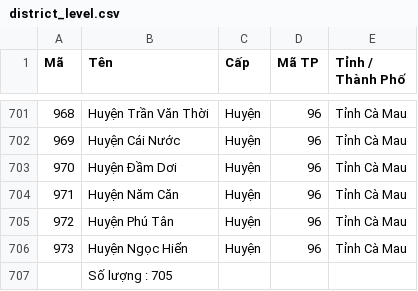
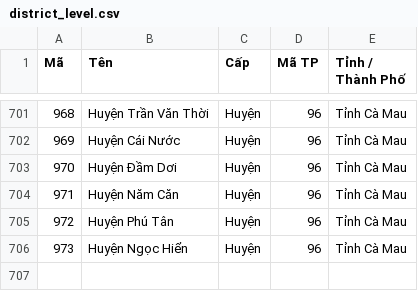
Before and after one commit to CaoHaiNam/Vietnamese-Address-Standardization, a CSV file: Data/district_level.csv, drawn as a sheet; only a part is shown, gaps mark what is left out; the diff names each change by its address in the sheet, - before the commit and + after, or states it on an @@ line.

Commit message:
update data

```diff
--- a/Data/district_level.csv
+++ b/Data/district_level.csv
-row 707:  | Số lượng : 705
```
Also changed, not shown: Data/provine_level.csv.
